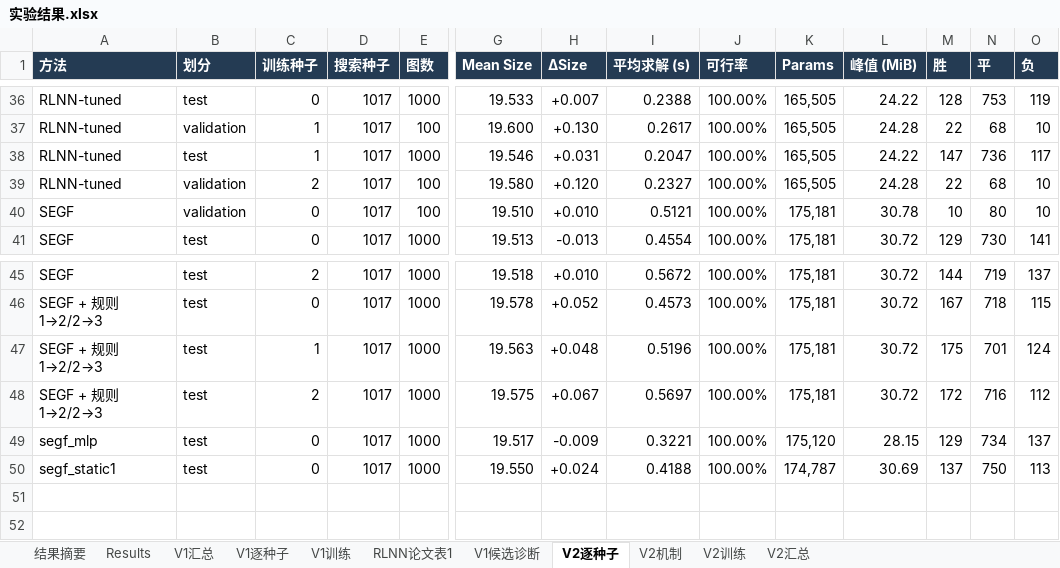
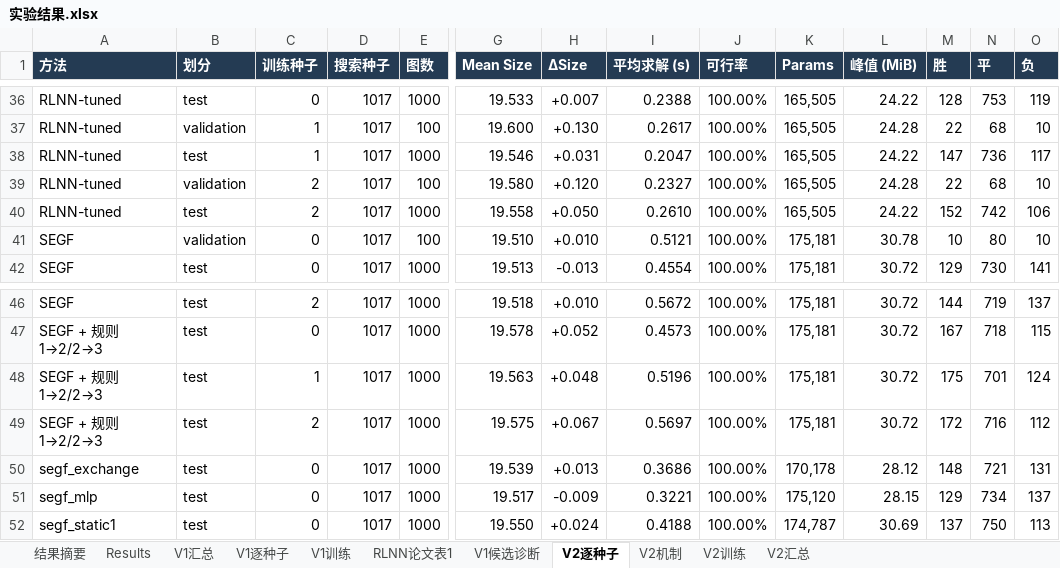
Before and after one commit to YuqiWang-code/RLNN_lab, an Excel workbook: docs/实验结果.xlsx, sheet V2逐种子, drawn as a sheet; only a part is shown, gaps mark what is left out; values as stored, in another font and other column widths than the file's, no borders; rows hold the shown columns only; the diff names each change by its address in the sheet, - before the commit and + after, or states it on an @@ line.

```diff
--- a/docs/实验结果.xlsx (sheet V2逐种子)
+++ b/docs/实验结果.xlsx (sheet V2逐种子)
+row 40: RLNN-tuned | test | 2 | 1017 | 1000 | 19.558 | +0.050 | 0.2610 | 100.00% | 165,505 | 24.22 | 152 | 742 | 106
+row 50: segf_exchange | test | 0 | 1017 | 1000 | 19.539 | +0.013 | 0.3686 | 100.00% | 170,178 | 28.12 | 148 | 721 | 131
```
Also changed, not shown: sheet V2汇总, 4 other files.
